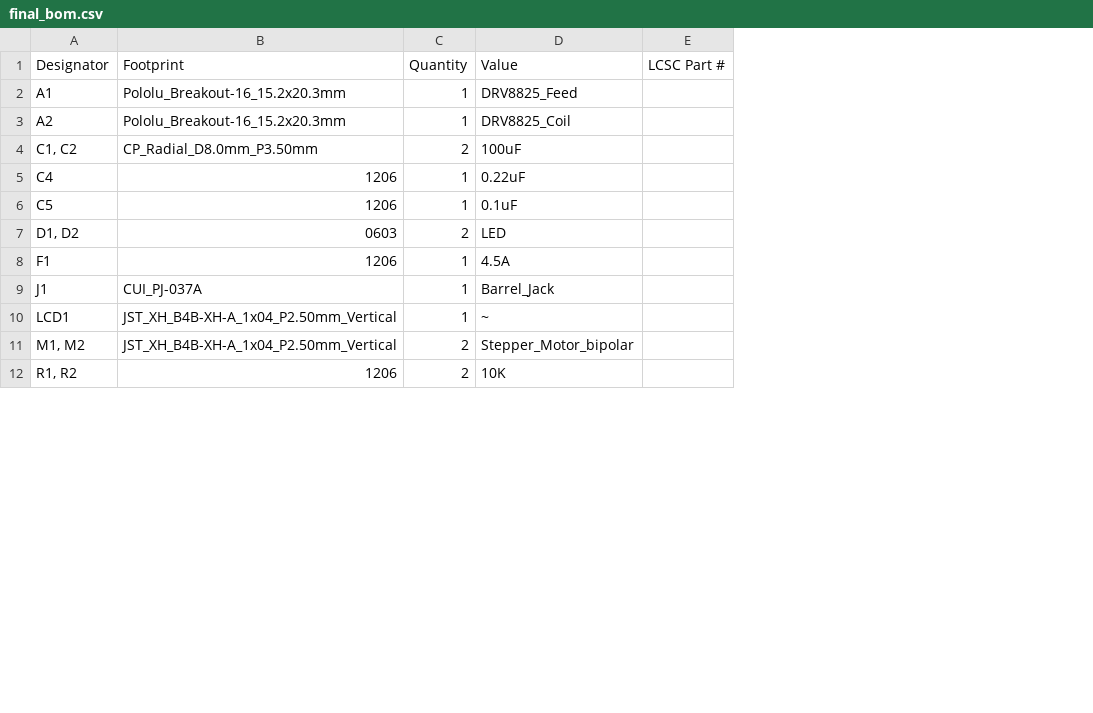
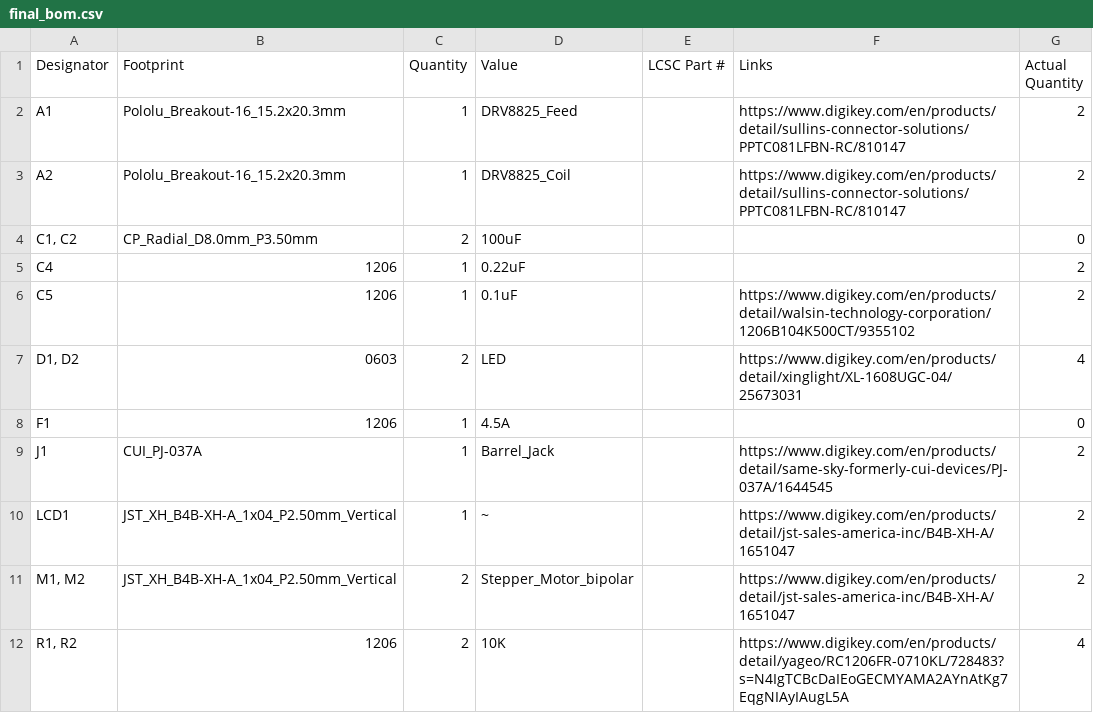
Before and after one commit to Dashjax/RobocupSwinder, a CSV file: KiCad/final_bom.csv, drawn as a sheet; only a part is shown; the diff names each change by its address in the sheet, - before the commit and + after, or states it on an @@ line.

```diff
--- a/KiCad/final_bom.csv
+++ b/KiCad/final_bom.csv
+column F (Links), rows 2-12: https://www.digikey.com/en/products/detail/sullins-connector-solutions/PPTC081LFBN-RC/810147 | https://www.digikey.com/en/products/detail/sullins-connector-solutions/PPTC081LFBN-RC/810147 |  |  | https://www.digikey.com/en/products/detail/walsin-technology-corporation/1206B104K500CT/9355102 | https://www.digikey.com/en/products/detail/xinglight/XL-1608UGC-04/25673031 |  | https://www.digikey.com/en/products/detail/same-sky-formerly-cui-devices/PJ-037A/1644545 | https://www.digikey.com/en/products/detail/jst-sales-america-inc/B4B-XH-A/1651047 | https://www.digikey.com/en/products/detail/jst-sales-america-inc/B4B-XH-A/1651047 | https://www.digikey.com/en/products/detail/yageo/RC1206FR-0710KL/728483?s=N4IgTCBcDaIEoGECMYAMA2AYnAtKg7EqgNIAyIAugL5A
+column G (Actual Quantity), rows 2-12: 2 | 2 | 0 | 2 | 2 | 4 | 0 | 2 | 2 | 2 | 4
```
Also changed, not shown: 33 other files.
